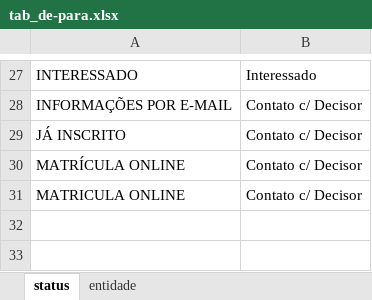
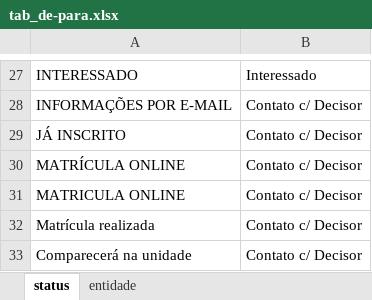
Before and after one commit to grdmmplan-source/dashboard-firjan, an Excel workbook: Arquivos/bases_apoio/tab_de-para.xlsx, sheet status, drawn as a sheet; only a part is shown, gaps mark what is left out; values as stored, in another font and other column widths than the file's, no borders; the diff names each change by its address in the sheet, - before the commit and + after, or states it on an @@ line.

```diff
--- a/Arquivos/bases_apoio/tab_de-para.xlsx (sheet status)
+++ b/Arquivos/bases_apoio/tab_de-para.xlsx (sheet status)
+row 32: Matrícula realizada | Contato c/ Decisor
+row 33: Comparecerá na unidade | Contato c/ Decisor
```
Also changed, not shown: Arquivos/nao_atualizaveis/Ativo_IMES/Status - Base Controle e Lista de Espera - Ativo Imersão Executiva em Saúde Suplementar.xlsx, Arquivos/nao_atualizaveis/Ativo_Propag Três Rios/STATUS - CANDIDATOS PARA TÉCNICO PROPAG 2026.2 (concomitante).xlsx, 4 other files.
